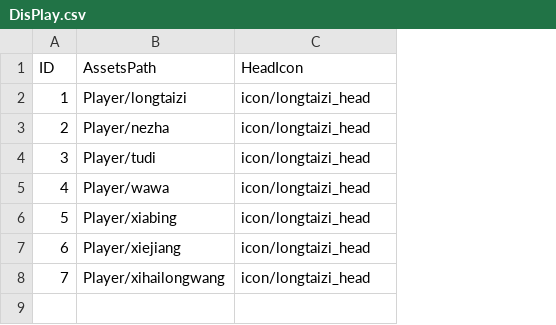
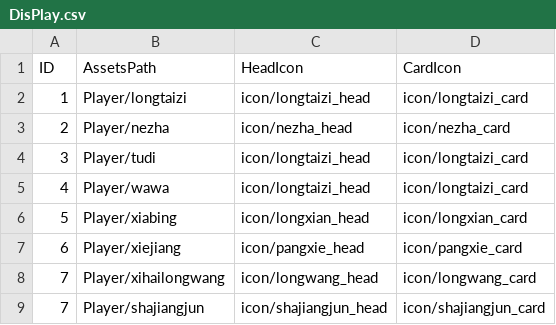
Before and after one commit to kevinnewkevin/xiyou, a CSV file: trunk/config/tables/DisPlay.csv, drawn as a sheet; the diff names each change by its address in the sheet, - before the commit and + after, or states it on an @@ line.

```diff
--- a/trunk/config/tables/DisPlay.csv
+++ b/trunk/config/tables/DisPlay.csv
+column D (CardIcon), rows 2-8: icon/longtaizi_card | icon/nezha_card | icon/longtaizi_card | icon/longtaizi_card | icon/longxian_card | icon/pangxie_card | icon/longwang_card
-C3 (HeadIcon): icon/longtaizi_head
+C3 (HeadIcon): icon/nezha_head
-C6 (HeadIcon): icon/longtaizi_head
+C6 (HeadIcon): icon/longxian_head
-C7 (HeadIcon): icon/longtaizi_head
+C7 (HeadIcon): icon/pangxie_head
-C8 (HeadIcon): icon/longtaizi_head
+C8 (HeadIcon): icon/longwang_head
+row 9: 7 | Player/shajiangjun | icon/shajiangjun_head | icon/shajiangjun_card
```
